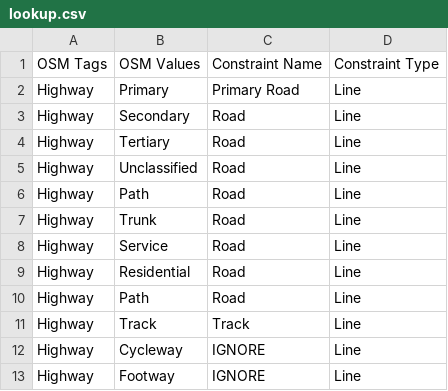
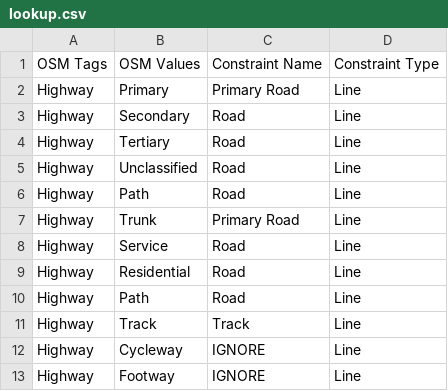
Before and after one commit to windpioneers-tool/osm-lookup-table, a CSV file: lookup.csv, drawn as a sheet; only a part is shown.

Commit message:
Update lookup.csv
change highway trunk to primary road

```diff
--- a/lookup.csv
+++ b/lookup.csv
@@ -6,3 +6,3 @@ Highway,Unclassified,Road,Line
 Highway,Path,Road,Line
-Highway,Trunk,Road,Line
+Highway,Trunk,Primary Road,Line
 Highway,Service,Road,Line
```
